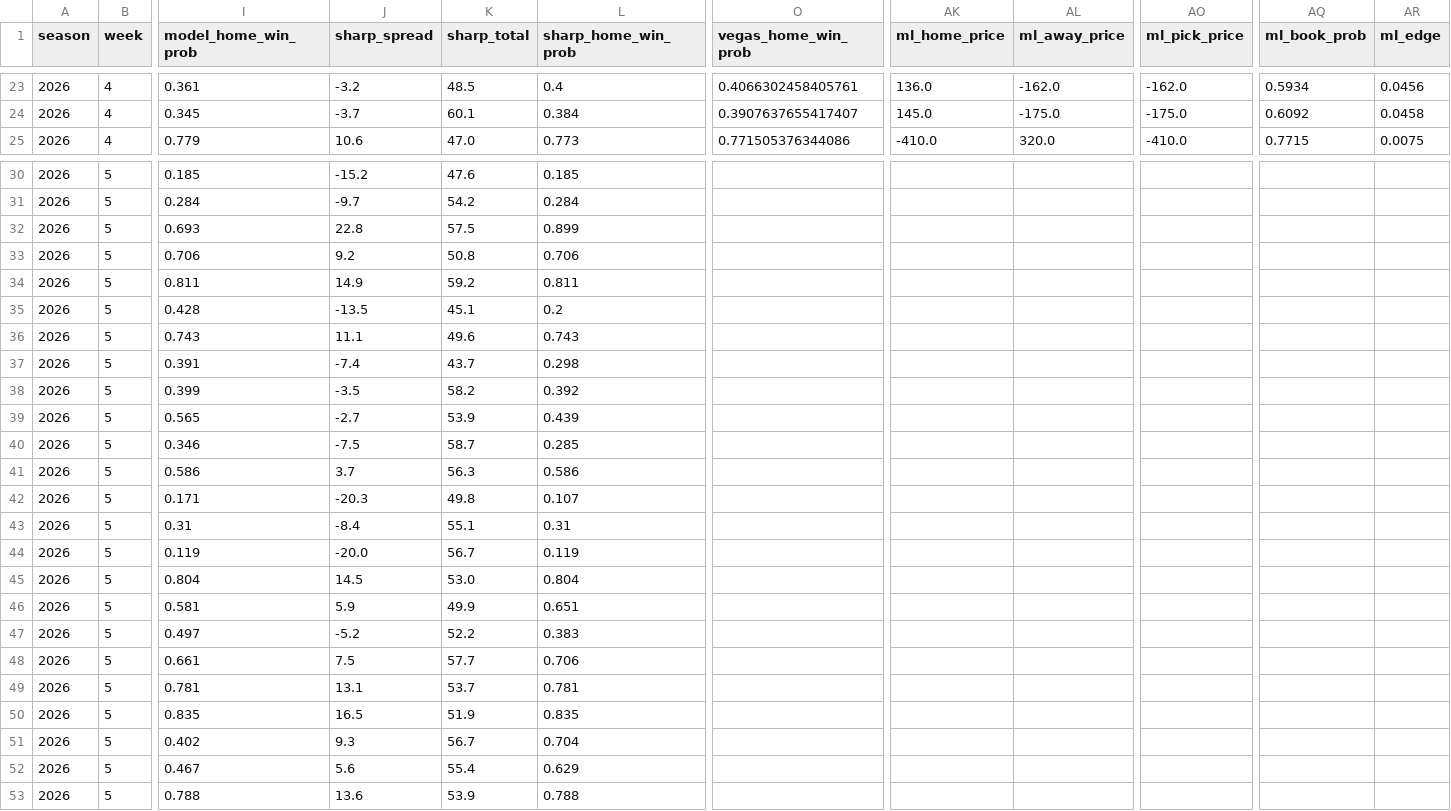
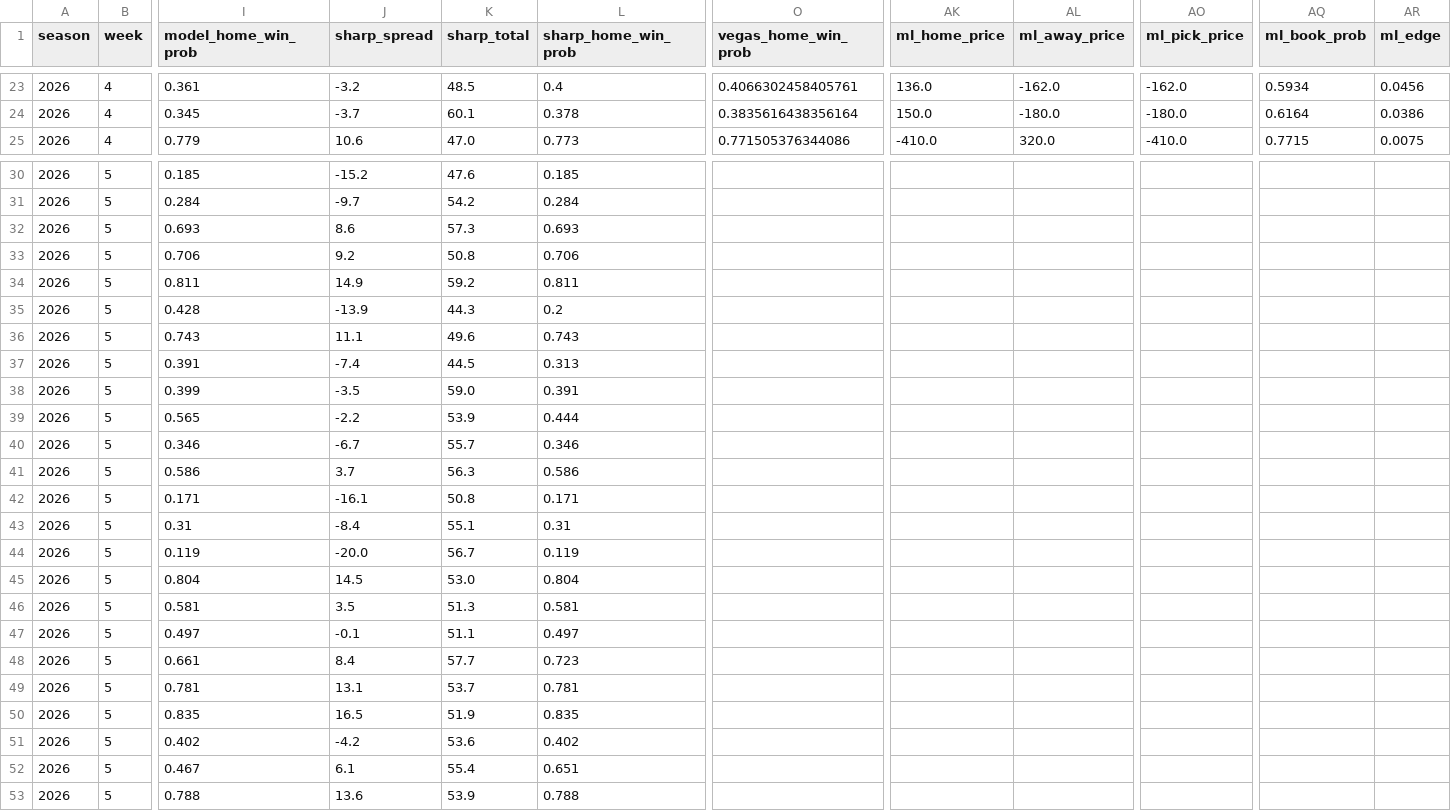
Before and after one commit to ant56-arch/nfl-edge, a CSV file: data/tracking/cfb_predictions_log.csv, drawn as a sheet; only a part is shown, gaps mark what is left out; the diff covers the shown part only; the diff names each change by its address in the sheet, - before the commit and + after, or states it on an @@ line.

```diff
--- a/data/tracking/cfb_predictions_log.csv
+++ b/data/tracking/cfb_predictions_log.csv
-L24 (sharp_home_win_prob): 0.384
+L24 (sharp_home_win_prob): 0.378
-O24 (vegas_home_win_prob): 0.3907637655417407
+O24 (vegas_home_win_prob): 0.3835616438356164
-AK24 (ml_home_price): 145.0
+AK24 (ml_home_price): 150.0
-AL24 (ml_away_price): -175.0
+AL24 (ml_away_price): -180.0
-AO24 (ml_pick_price): -175.0
+AO24 (ml_pick_price): -180.0
-AQ24 (ml_book_prob): 0.6092
+AQ24 (ml_book_prob): 0.6164
-AR24 (ml_edge): 0.0458
+AR24 (ml_edge): 0.0386
-J32 (sharp_spread): 22.8
+J32 (sharp_spread): 8.6
-K32 (sharp_total): 57.5
+K32 (sharp_total): 57.3
-L32 (sharp_home_win_prob): 0.899
+L32 (sharp_home_win_prob): 0.693
-J35 (sharp_spread): -13.5
+J35 (sharp_spread): -13.9
-K35 (sharp_total): 45.1
+K35 (sharp_total): 44.3
-K37 (sharp_total): 43.7
+K37 (sharp_total): 44.5
-L37 (sharp_home_win_prob): 0.298
+L37 (sharp_home_win_prob): 0.313
-K38 (sharp_total): 58.2
+K38 (sharp_total): 59.0
-L38 (sharp_home_win_prob): 0.392
+L38 (sharp_home_win_prob): 0.391
-J39 (sharp_spread): -2.7
+J39 (sharp_spread): -2.2
-L39 (sharp_home_win_prob): 0.439
+L39 (sharp_home_win_prob): 0.444
-J40 (sharp_spread): -7.5
+J40 (sharp_spread): -6.7
-K40 (sharp_total): 58.7
+K40 (sharp_total): 55.7
-L40 (sharp_home_win_prob): 0.285
+L40 (sharp_home_win_prob): 0.346
-J42 (sharp_spread): -20.3
+J42 (sharp_spread): -16.1
-K42 (sharp_total): 49.8
+K42 (sharp_total): 50.8
-L42 (sharp_home_win_prob): 0.107
+L42 (sharp_home_win_prob): 0.171
-J46 (sharp_spread): 5.9
+J46 (sharp_spread): 3.5
-K46 (sharp_total): 49.9
+K46 (sharp_total): 51.3
-L46 (sharp_home_win_prob): 0.651
+L46 (sharp_home_win_prob): 0.581
-J47 (sharp_spread): -5.2
+J47 (sharp_spread): -0.1
-K47 (sharp_total): 52.2
+K47 (sharp_total): 51.1
-L47 (sharp_home_win_prob): 0.383
+L47 (sharp_home_win_prob): 0.497
-J48 (sharp_spread): 7.5
+J48 (sharp_spread): 8.4
-L48 (sharp_home_win_prob): 0.706
+L48 (sharp_home_win_prob): 0.723
-J51 (sharp_spread): 9.3
+J51 (sharp_spread): -4.2
-K51 (sharp_total): 56.7
+K51 (sharp_total): 53.6
-L51 (sharp_home_win_prob): 0.704
+L51 (sharp_home_win_prob): 0.402
-J52 (sharp_spread): 5.6
+J52 (sharp_spread): 6.1
-L52 (sharp_home_win_prob): 0.629
+L52 (sharp_home_win_prob): 0.651
```
Also changed, not shown: 39 edited cells elsewhere in this file, data/tracking/predictions_log.csv, 2 other files.
